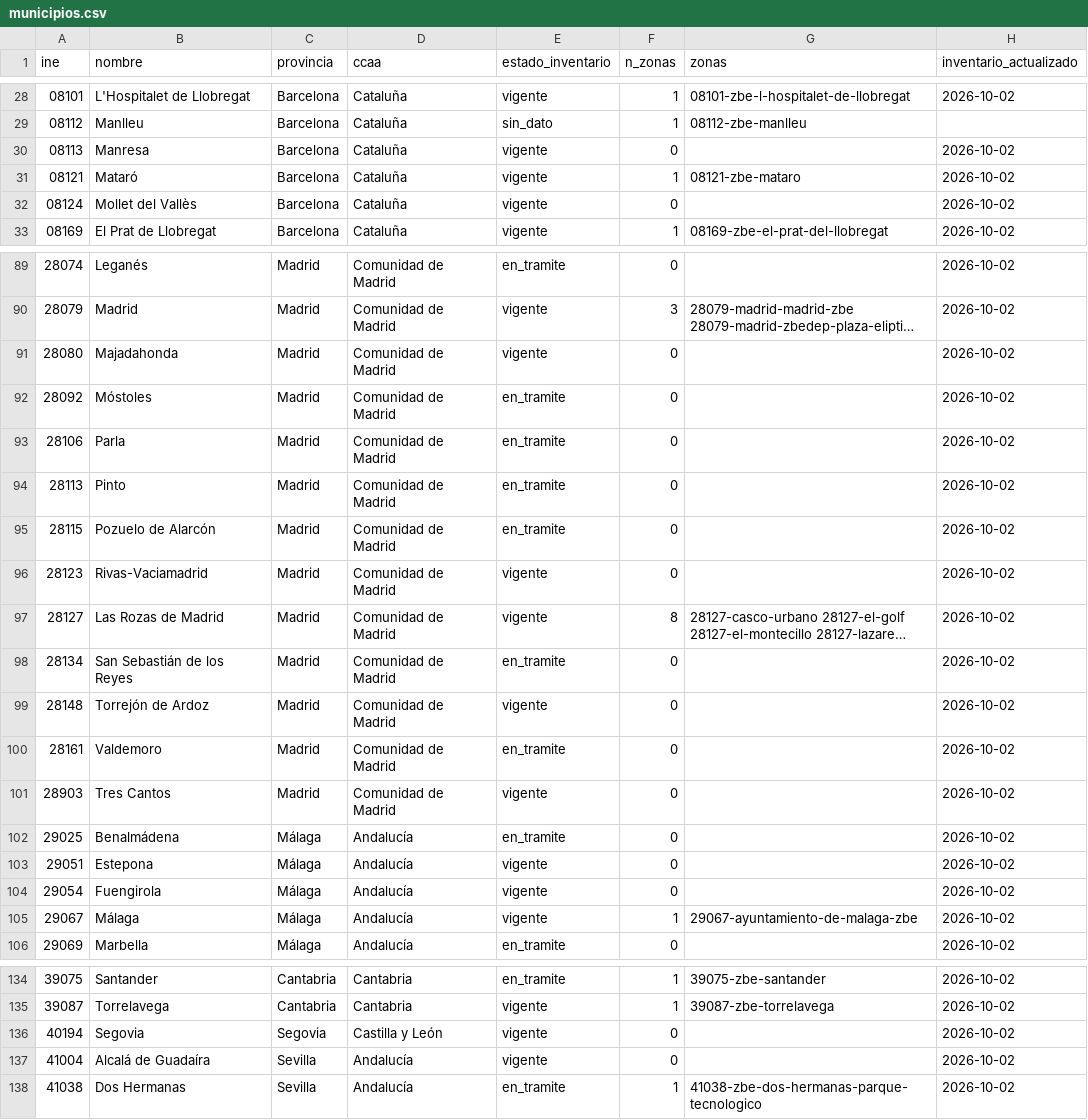
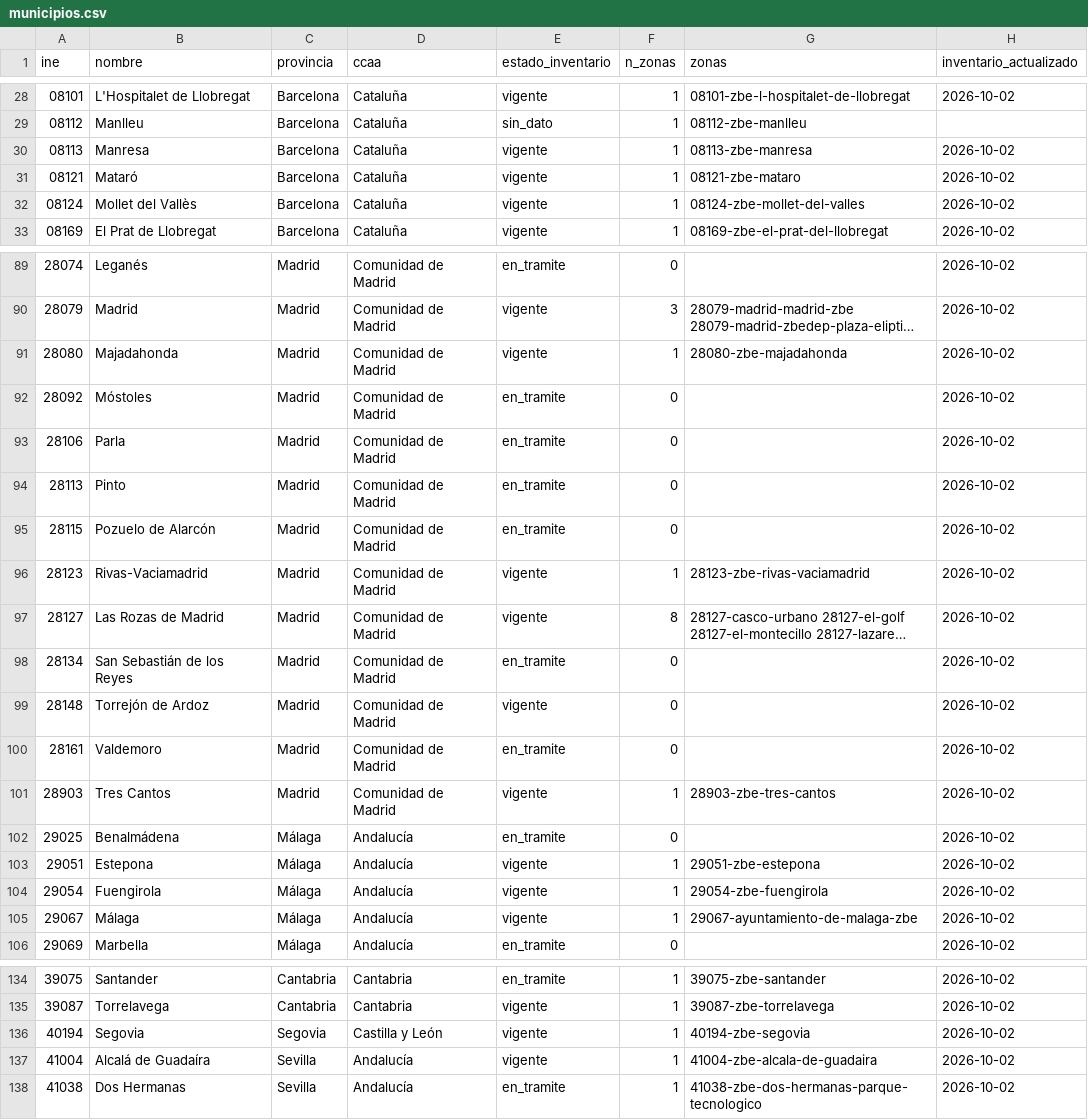
Before and after one commit to marcc992/atlaszbe-datos, a CSV file: data/municipios.csv, drawn as a sheet; only a part is shown, gaps mark what is left out; long unchanged cells end in …; the diff covers the shown part only; the diff names each change by its address in the sheet, - before the commit and + after, or states it on an @@ line.

```diff
--- a/data/municipios.csv
+++ b/data/municipios.csv
-F30 (n_zonas): 0
+F30 (n_zonas): 1
-G30 (zonas): (empty)
+G30 (zonas): 08113-zbe-manresa
-F32 (n_zonas): 0
+F32 (n_zonas): 1
-G32 (zonas): (empty)
+G32 (zonas): 08124-zbe-mollet-del-valles
-F91 (n_zonas): 0
+F91 (n_zonas): 1
-G91 (zonas): (empty)
+G91 (zonas): 28080-zbe-majadahonda
-F96 (n_zonas): 0
+F96 (n_zonas): 1
-G96 (zonas): (empty)
+G96 (zonas): 28123-zbe-rivas-vaciamadrid
-F101 (n_zonas): 0
+F101 (n_zonas): 1
-G101 (zonas): (empty)
+G101 (zonas): 28903-zbe-tres-cantos
-F103:F104 (n_zonas): 0
+F103:F104 (n_zonas): 1
-G103 (zonas): (empty)
+G103 (zonas): 29051-zbe-estepona
-G104 (zonas): (empty)
+G104 (zonas): 29054-zbe-fuengirola
-F136:F137 (n_zonas): 0
+F136:F137 (n_zonas): 1
-G136 (zonas): (empty)
+G136 (zonas): 40194-zbe-segovia
-G137 (zonas): (empty)
+G137 (zonas): 41004-zbe-alcala-de-guadaira
```
Also changed, not shown: 40 edited cells elsewhere in this file, 8 other files.
